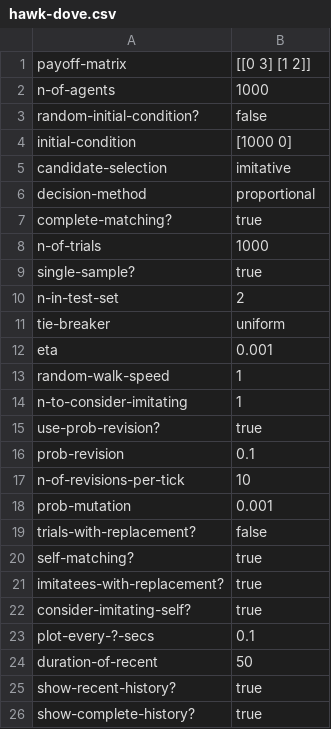
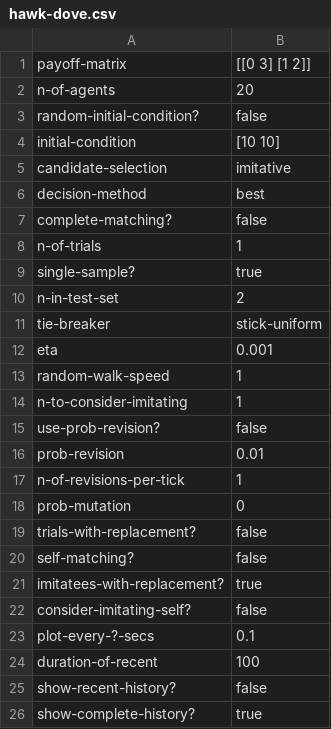
Before and after one commit to luis-r-izquierdo/abed-1pop, a CSV file: parameter-files/hawk-dove.csv, drawn as a sheet.

Commit message:
fix values

```diff
--- a/parameter-files/hawk-dove.csv
+++ b/parameter-files/hawk-dove.csv
@@ -1,12 +1,12 @@
 payoff-matrix,"[[0 3] [1 2]]"
-n-of-agents,1000
+n-of-agents,20
 random-initial-condition?,false
-initial-condition,"[1000 0]"
+initial-condition,"[10 10]"
 candidate-selection,"imitative"
-decision-method,"proportional"
-complete-matching?,true
-n-of-trials,1000
+decision-method,"best"
+complete-matching?,false
+n-of-trials,1
 single-sample?,true
 n-in-test-set,2
-tie-breaker,"uniform"
+tie-breaker,"stick-uniform"
 eta,0.001
@@ -14,13 +14,13 @@ random-walk-speed,1
 n-to-consider-imitating,1
-use-prob-revision?,true
-prob-revision,0.1
-n-of-revisions-per-tick,10
-prob-mutation,0.001
+use-prob-revision?,false
+prob-revision,0.01
+n-of-revisions-per-tick,1
+prob-mutation,0
 trials-with-replacement?,false
-self-matching?,true
+self-matching?,false
 imitatees-with-replacement?,true
-consider-imitating-self?,true
+consider-imitating-self?,false
 plot-every-?-secs,0.1
-duration-of-recent,50
-show-recent-history?,true
+duration-of-recent,100
+show-recent-history?,false
 show-complete-history?,true
```
